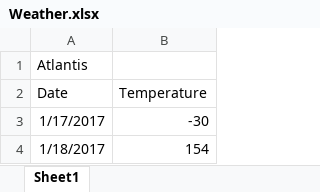
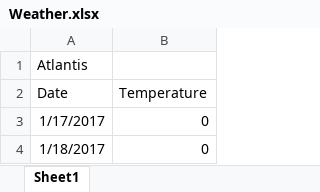
Before and after one commit to KristenODell/Git-Flow, an Excel workbook: Weather.xlsx, sheet Sheet1, drawn as a sheet; values as stored, in another font and other column widths than the file's, no borders; the diff names each change by its address in the sheet, - before the commit and + after, or states it on an @@ line.

Commit message:
Atlantis part 2

```diff
--- a/Weather.xlsx (sheet Sheet1)
+++ b/Weather.xlsx (sheet Sheet1)
-B3 (Temperature): -30
+B3 (Temperature): 0
-B4 (Temperature): 154
+B4 (Temperature): 0
```
